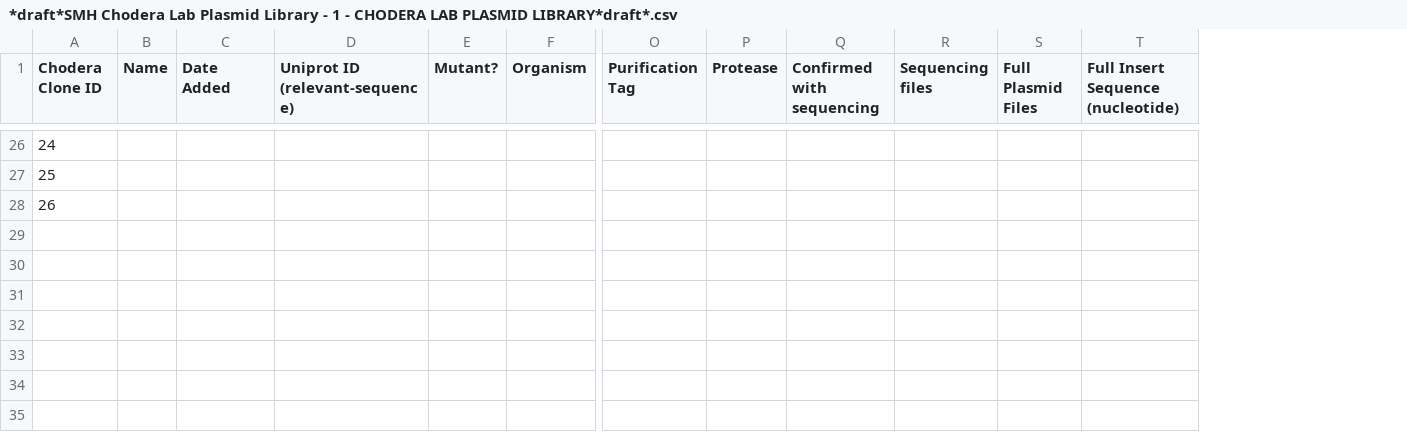
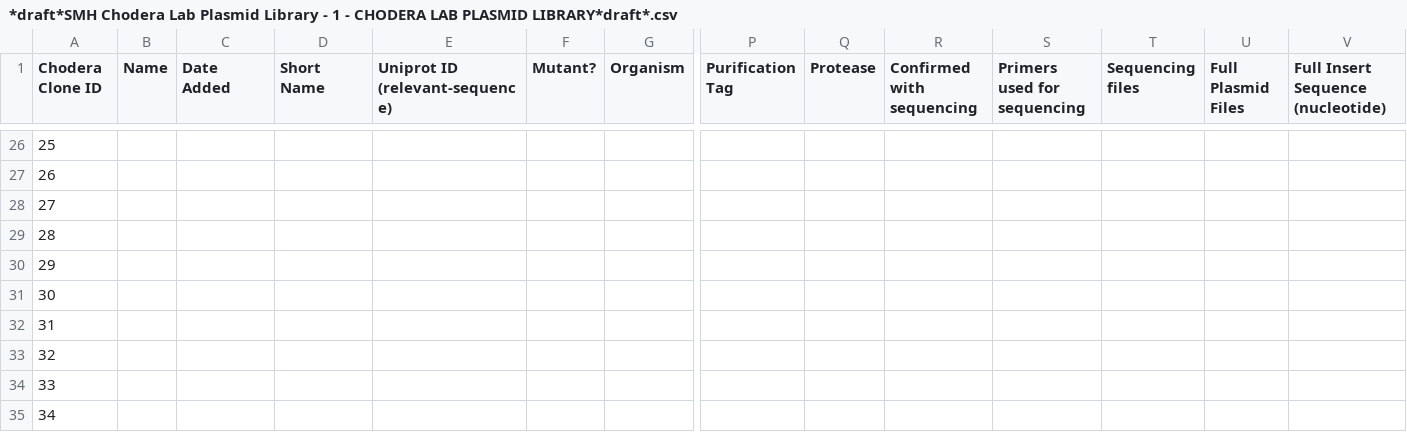
Before and after one commit to choderalab/PlasmidLibraryTools, a CSV file: *draft*SMH Chodera Lab Plasmid Library - 1 - CHODERA LAB PLASMID LIBRARY*draft*.csv, drawn as a sheet; only a part is shown, gaps mark what is left out; rows hold the shown columns only; the diff covers the shown part only; the diff names each change by its address in the sheet, - before the commit and + after, or states it on an @@ line.

```diff
--- a/*draft*SMH Chodera Lab Plasmid Library - 1 - CHODERA LAB PLASMID LIBRARY*draft*.csv
+++ b/*draft*SMH Chodera Lab Plasmid Library - 1 - CHODERA LAB PLASMID LIBRARY*draft*.csv
+column D (Short Name), empty
+column S (Primers used for sequencing), empty
@@ column A (Chodera Clone ID) renumbered between rows 10 and 28 @@
+row 29: 28
+row 30: 29
+row 31: 30
+row 32: 31
+row 33: 32
+row 34: 33
+row 35: 34
```
Also changed, not shown: 53 edited cells elsewhere in this file, 26 other files.
